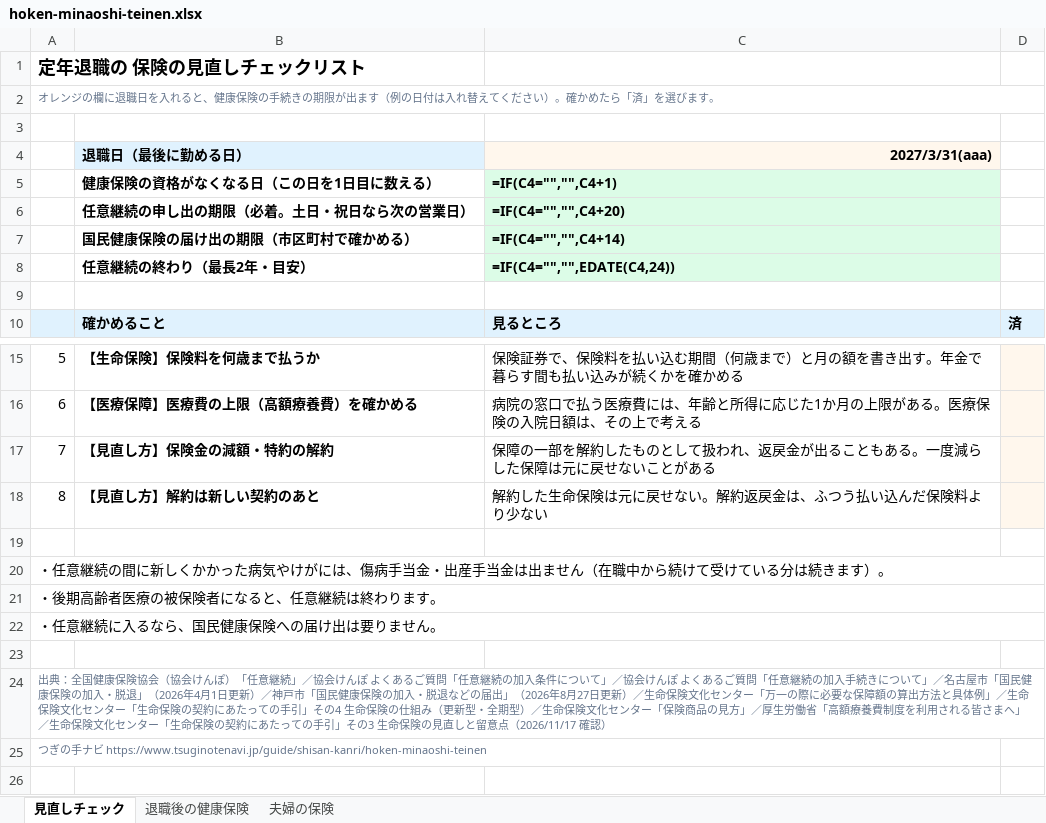
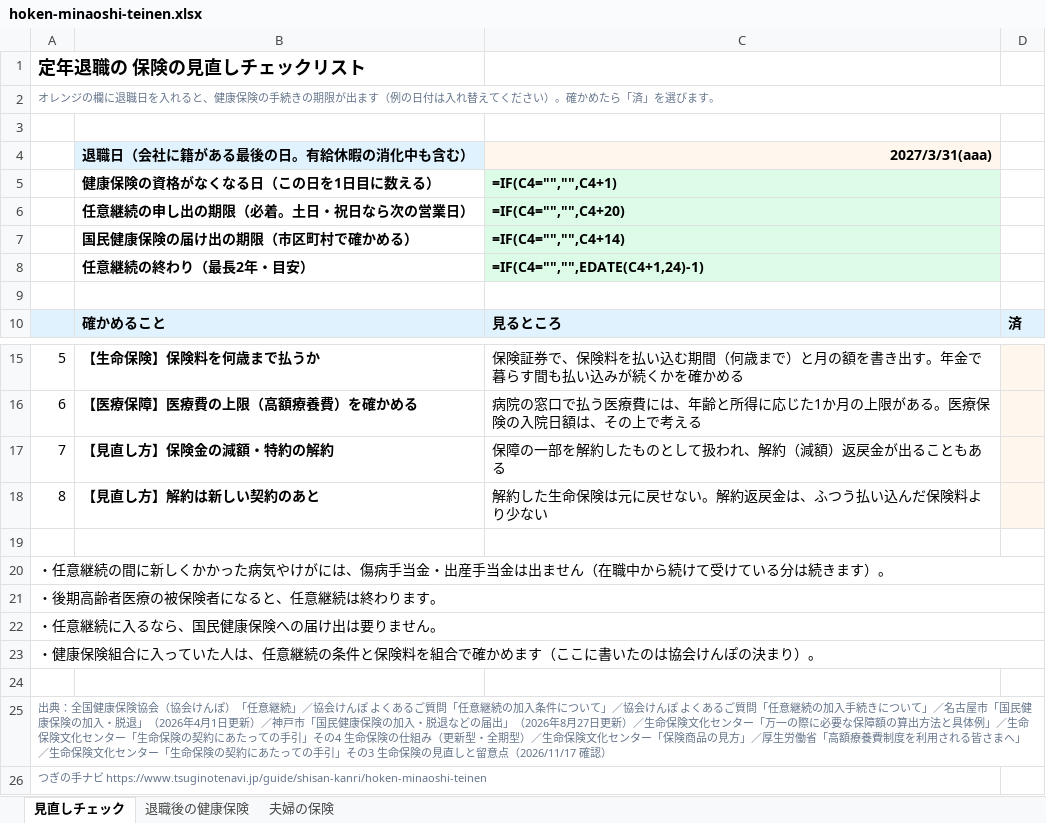
Before and after one commit to masatomorishima-qpick/tsuginote-navi-web, an Excel workbook: public/downloads/hoken-minaoshi-teinen.xlsx, sheet 見直しチェック, drawn as a sheet; only a part is shown, gaps mark what is left out; values as stored, in another font and other column widths than the file's, no borders; formulas without a stored value are shown as written; removed rows and columns are numbered as before the commit, all else as after; the diff names each change by its address in the sheet, - before the commit and + after, or states it on an @@ line.

```diff
--- a/public/downloads/hoken-minaoshi-teinen.xlsx (sheet 見直しチェック)
+++ b/public/downloads/hoken-minaoshi-teinen.xlsx (sheet 見直しチェック)
-B4: 退職日（最後に勤める日）
+B4: 退職日（会社に籍がある最後の日。有給休暇の消化中も含む）
-C8 (2027/3/31(aaa)): =IF(C4="","",EDATE(C4,24))
+C8 (2027/3/31(aaa)): =IF(C4="","",EDATE(C4+1,24)-1)
-C17 (2027/3/31(aaa)): 保障の一部を解約したものとして扱われ、返戻金が出ることもある。一度減らした保障は元に戻せないことがある
+C17 (2027/3/31(aaa)): 保障の一部を解約したものとして扱われ、解約（減額）返戻金が出ることもある
@@ column A renumbered between rows 23 and 25 @@
+A23:D23 merged
-A24:D24 merged
+A25:D25 merged
+row 26: つぎの手ナビ https://www.tsuginotenavi.jp/guide/shisan-kanri/hoken-minaoshi-teinen
```
Also changed, not shown: sheet 退職後の健康保険, public/downloads/souzoku-niwari-kasan.xlsx, public/downloads/souzoku-shibou-taishokukin-hikazei.xlsx, 12 other files.
